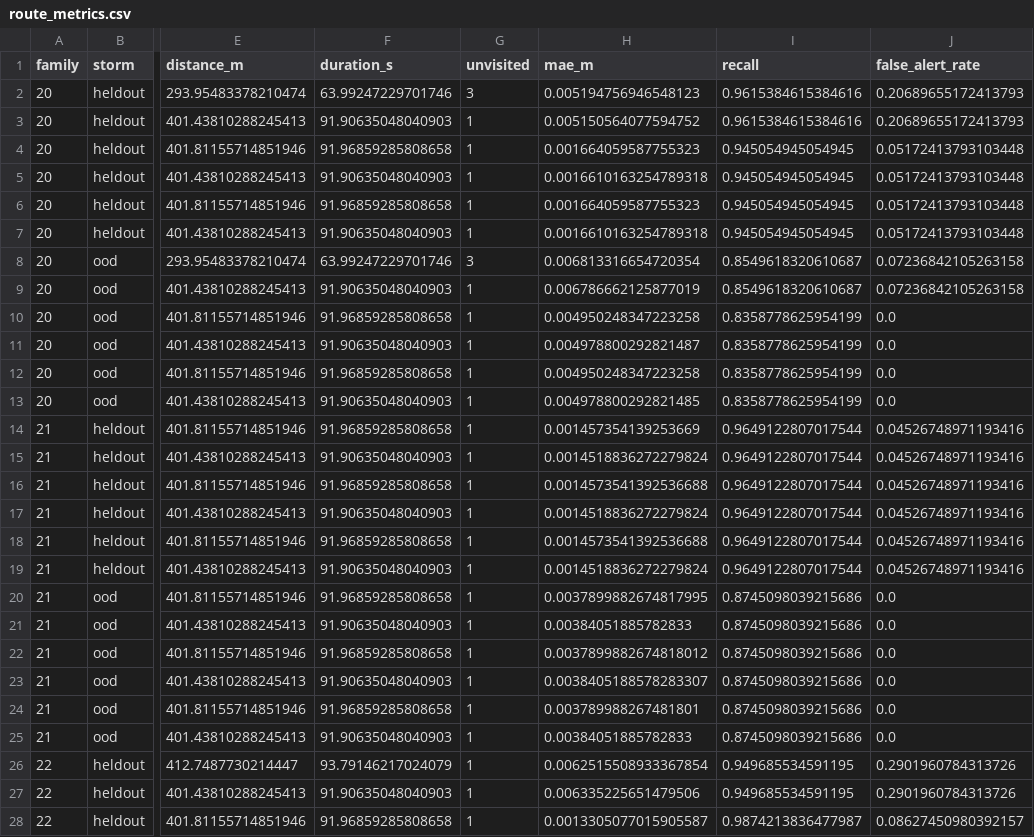
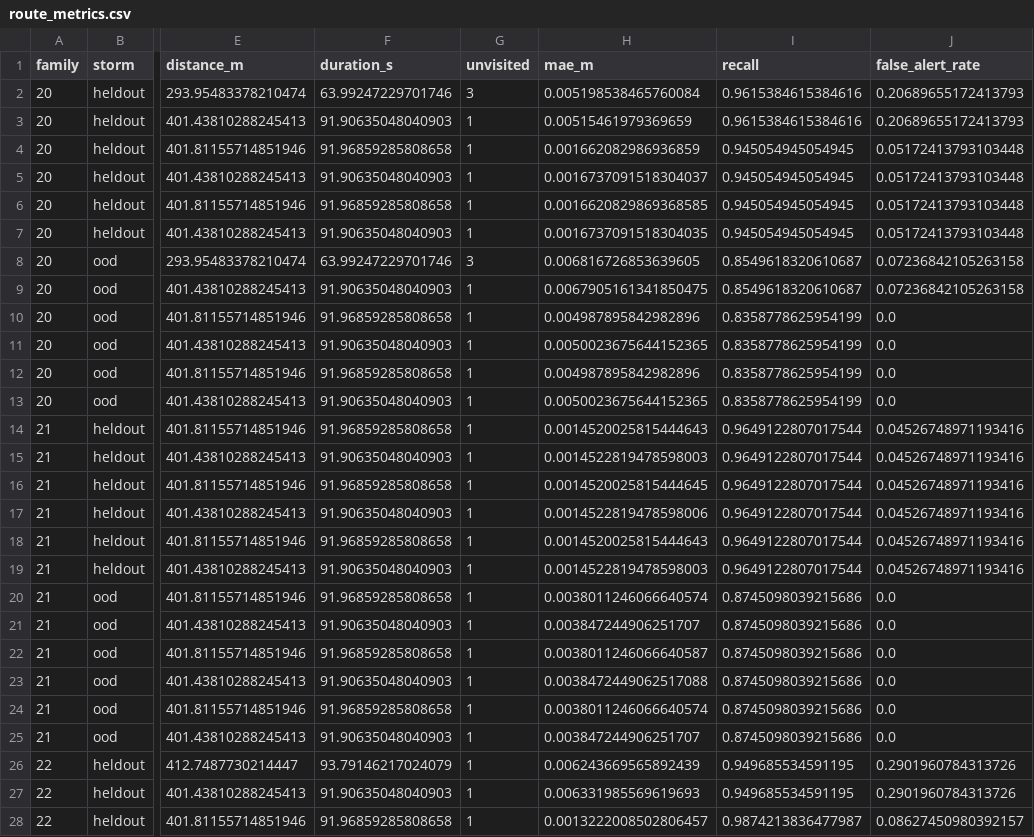
Before and after one commit to mirmoosa1014-rgb/floodlens-ai, a CSV file: results/route_metrics.csv, drawn as a sheet; only a part is shown, gaps mark what is left out; the diff covers the shown part only; the diff names each change by its address in the sheet, - before the commit and + after, or states it on an @@ line.

Commit message:
fix: anchor inspection corrections to the observation epoch
Keep the observation forecast reference fixed as later forecasts advance. Refresh 48 paired route evaluations using existing model weights and report the slightly increased measured error honestly. Validation: 66 Python tests passed, including arrival, later-step and expiry regressions.

```diff
--- a/results/route_metrics.csv
+++ b/results/route_metrics.csv
-H2 (mae_m): 0.005194756946548123
+H2 (mae_m): 0.005198538465760084
-H3 (mae_m): 0.005150564077594752
+H3 (mae_m): 0.00515461979369659
-H4 (mae_m): 0.001664059587755323
+H4 (mae_m): 0.001662082986936859
-H5 (mae_m): 0.0016610163254789318
+H5 (mae_m): 0.0016737091518304037
-H6 (mae_m): 0.001664059587755323
+H6 (mae_m): 0.0016620829869368585
-H7 (mae_m): 0.0016610163254789318
+H7 (mae_m): 0.0016737091518304035
-H8 (mae_m): 0.006813316654720354
+H8 (mae_m): 0.006816726853639605
-H9 (mae_m): 0.006786662125877019
+H9 (mae_m): 0.0067905161341850475
-H10 (mae_m): 0.004950248347223258
+H10 (mae_m): 0.004987895842982896
-H11 (mae_m): 0.004978800292821487
+H11 (mae_m): 0.0050023675644152365
-H12 (mae_m): 0.004950248347223258
+H12 (mae_m): 0.004987895842982896
-H13 (mae_m): 0.004978800292821485
+H13 (mae_m): 0.0050023675644152365
-H14 (mae_m): 0.001457354139253669
+H14 (mae_m): 0.0014520025815444643
-H15 (mae_m): 0.0014518836272279824
+H15 (mae_m): 0.0014522819478598003
-H16 (mae_m): 0.0014573541392536688
+H16 (mae_m): 0.0014520025815444645
-H17 (mae_m): 0.0014518836272279824
+H17 (mae_m): 0.0014522819478598006
-H18 (mae_m): 0.0014573541392536688
+H18 (mae_m): 0.0014520025815444643
-H19 (mae_m): 0.0014518836272279824
+H19 (mae_m): 0.0014522819478598003
-H20 (mae_m): 0.0037899882674817995
+H20 (mae_m): 0.0038011246066640574
-H21 (mae_m): 0.00384051885782833
+H21 (mae_m): 0.003847244906251707
-H22 (mae_m): 0.0037899882674818012
+H22 (mae_m): 0.0038011246066640587
-H23 (mae_m): 0.0038405188578283307
+H23 (mae_m): 0.0038472449062517088
-H24 (mae_m): 0.003789988267481801
+H24 (mae_m): 0.0038011246066640574
-H25 (mae_m): 0.00384051885782833
+H25 (mae_m): 0.003847244906251707
-H26 (mae_m): 0.0062515508933367854
+H26 (mae_m): 0.006243669565892439
-H27 (mae_m): 0.006335225651479506
+H27 (mae_m): 0.006331985569619693
-H28 (mae_m): 0.0013305077015905587
+H28 (mae_m): 0.0013222008502806457
```
Also changed, not shown: 21 edited cells elsewhere in this file, 6 other files.
